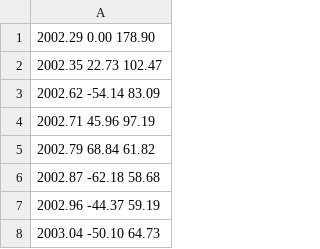
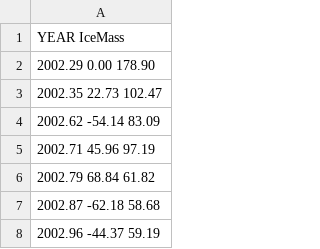
Before and after one commit to gracebell29/GEOG456, a CSV file: antarctica_ice_mass.csv, drawn as a sheet; only a part is shown; the shorter side is filled out with more unchanged rows; the diff names each change by its address in the sheet, - before the commit and + after, or states it on an @@ line.

Commit message:
Update antarctica_ice_mass.csv

```diff
--- a/antarctica_ice_mass.csv
+++ b/antarctica_ice_mass.csv
+row 1: YEAR IceMass
```
